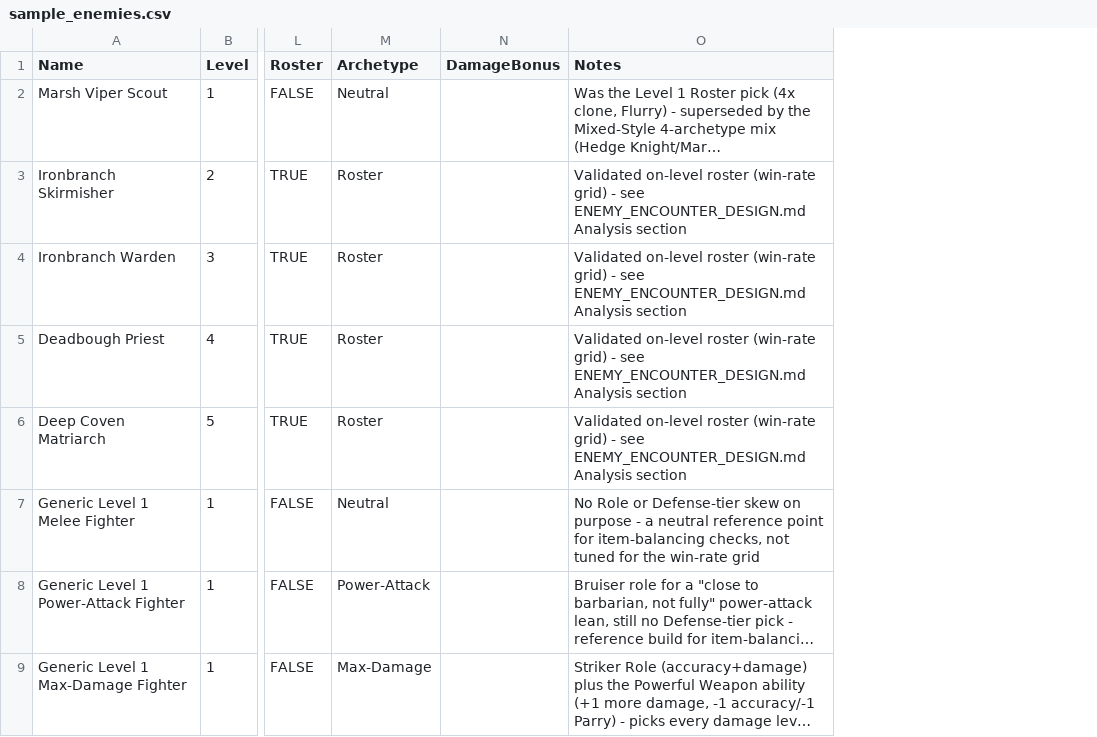
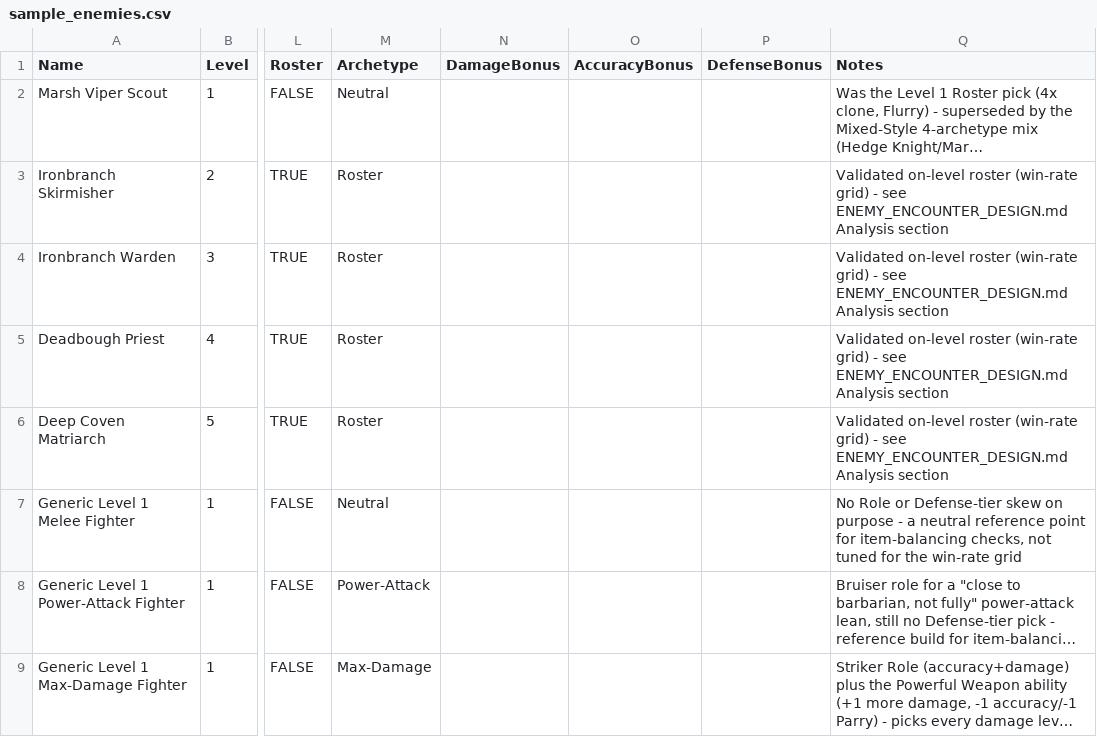
Before and after one commit to sessorach/flagonquest, a CSV file: design/enemy_sim/sample_enemies.csv, drawn as a sheet; only a part is shown, gaps mark what is left out; long unchanged cells end in …; the diff covers the shown part only; the diff names each change by its address in the sheet, - before the commit and + after, or states it on an @@ line.

```diff
--- a/design/enemy_sim/sample_enemies.csv
+++ b/design/enemy_sim/sample_enemies.csv
+column O (AccuracyBonus), empty
+column P (DefenseBonus), empty
```
Also changed, not shown: 10 edited cells elsewhere in this file, 6 other files.
